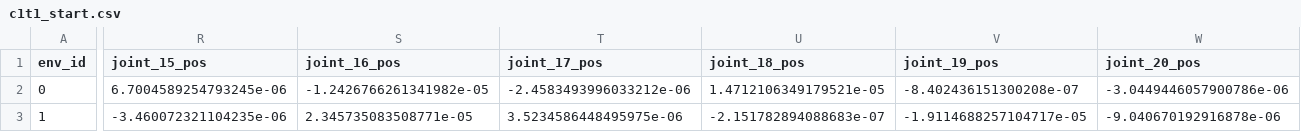
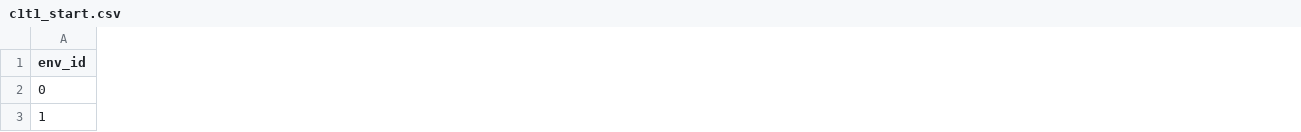
Before and after one commit to bentferrari/IRE_ARCGym, a CSV file: saved_states/c1t1_start.csv, drawn as a sheet; only a part is shown, gaps mark what is left out; the diff covers the shown part only; the diff names each change by its address in the sheet, - before the commit and + after, or states it on an @@ line.

```diff
--- a/saved_states/c1t1_start.csv
+++ b/saved_states/c1t1_start.csv
-column R (joint_15_pos), rows 2-3: 6.7004589254793245e-06 | -3.460072321104235e-06
-column S (joint_16_pos), rows 2-3: -1.2426766261341982e-05 | 2.345735083508771e-05
-column T (joint_17_pos), rows 2-3: -2.4583493996033212e-06 | 3.5234586448495975e-06
-column U (joint_18_pos), rows 2-3: 1.4712106349179521e-05 | -2.151782894088683e-07
-column V (joint_19_pos), rows 2-3: -8.402436151300208e-07 | -1.9114688257104717e-05
-column W (joint_20_pos), rows 2-3: -3.0449446057900786e-06 | -9.040670192916878e-06
```
Also changed, not shown: 9 removed columns and 115 edited cells elsewhere in this file, saved_states/c1t1_end.csv, 11 other files.
